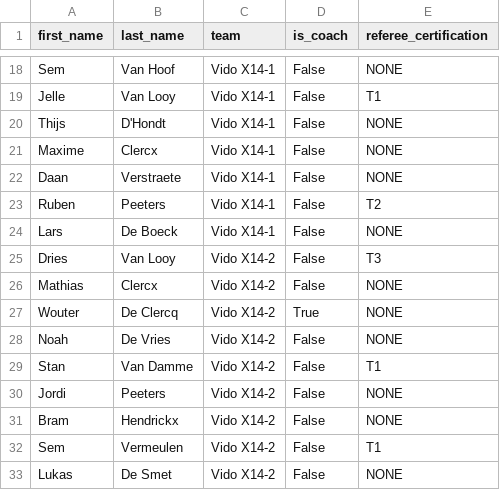
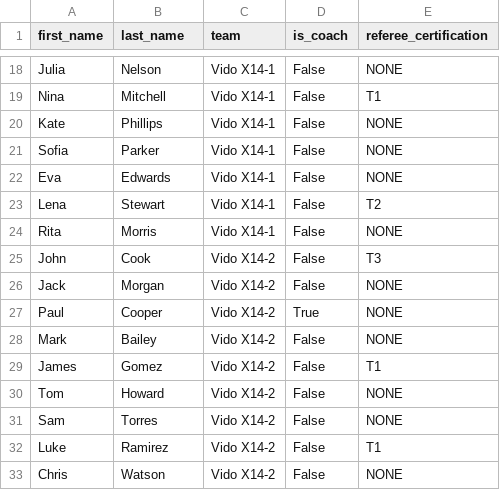
Before and after one commit to coenvdgrinten/hoops-planner, a CSV file: examples/members.csv, drawn as a sheet; only a part is shown, gaps mark what is left out; the diff covers the shown part only; the diff names each change by its address in the sheet, - before the commit and + after, or states it on an @@ line.

```diff
--- a/examples/members.csv
+++ b/examples/members.csv
-A18 (first_name): Sem
+A18 (first_name): Julia
-B18 (last_name): Van Hoof
+B18 (last_name): Nelson
-A19 (first_name): Jelle
+A19 (first_name): Nina
-B19 (last_name): Van Looy
+B19 (last_name): Mitchell
-A20 (first_name): Thijs
+A20 (first_name): Kate
-B20 (last_name): D'Hondt
+B20 (last_name): Phillips
-A21 (first_name): Maxime
+A21 (first_name): Sofia
-B21 (last_name): Clercx
+B21 (last_name): Parker
-A22 (first_name): Daan
+A22 (first_name): Eva
-B22 (last_name): Verstraete
+B22 (last_name): Edwards
-A23 (first_name): Ruben
+A23 (first_name): Lena
-B23 (last_name): Peeters
+B23 (last_name): Stewart
-A24 (first_name): Lars
+A24 (first_name): Rita
-B24 (last_name): De Boeck
+B24 (last_name): Morris
-A25 (first_name): Dries
+A25 (first_name): John
-B25 (last_name): Van Looy
+B25 (last_name): Cook
-A26 (first_name): Mathias
+A26 (first_name): Jack
-B26 (last_name): Clercx
+B26 (last_name): Morgan
-A27 (first_name): Wouter
+A27 (first_name): Paul
-B27 (last_name): De Clercq
+B27 (last_name): Cooper
-A28 (first_name): Noah
+A28 (first_name): Mark
-B28 (last_name): De Vries
+B28 (last_name): Bailey
-A29 (first_name): Stan
+A29 (first_name): James
-B29 (last_name): Van Damme
+B29 (last_name): Gomez
-A30 (first_name): Jordi
+A30 (first_name): Tom
-B30 (last_name): Peeters
+B30 (last_name): Howard
-A31 (first_name): Bram
+A31 (first_name): Sam
-B31 (last_name): Hendrickx
+B31 (last_name): Torres
-A32 (first_name): Sem
+A32 (first_name): Luke
-B32 (last_name): Vermeulen
+B32 (last_name): Ramirez
-A33 (first_name): Lukas
+A33 (first_name): Chris
-B33 (last_name): De Smet
+B33 (last_name): Watson
```
Also changed, not shown: 98 edited cells elsewhere in this file, examples/members_teams.csv, 5 other files.
